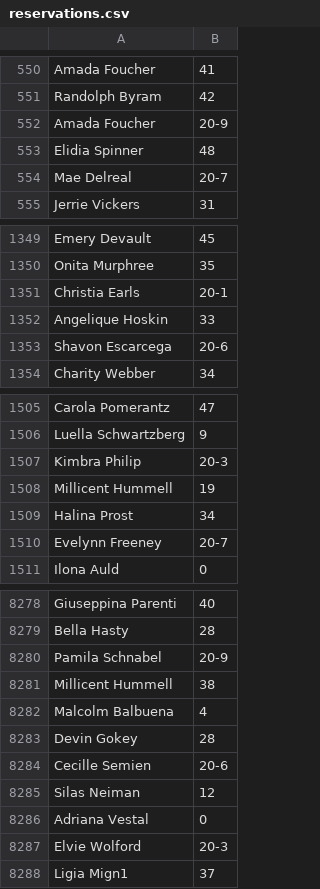
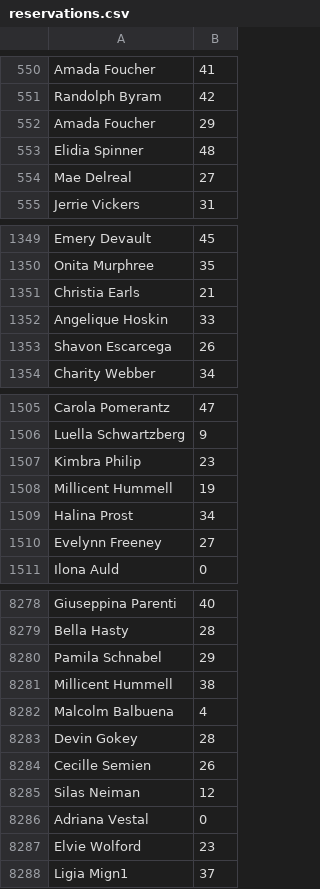
Before and after one commit to teo8192/Chairs, a CSV file: reservations.csv, drawn as a sheet; only a part is shown, gaps mark what is left out; the diff covers the shown part only.

```diff
--- a/reservations.csv
+++ b/reservations.csv
@@ -551,5 +551,5 @@ Amada Foucher,41
 Randolph Byram,42
-Amada Foucher,20-9
+Amada Foucher,29
 Elidia Spinner,48
-Mae Delreal,20-7
+Mae Delreal,27
 Jerrie Vickers,31
@@ -1350,5 +1350,5 @@ Emery Devault,45
 Onita Murphree,35
-Christia Earls,20-1
+Christia Earls,21
 Angelique Hoskin,33
-Shavon Escarcega,20-6
+Shavon Escarcega,26
 Charity Webber,34
@@ -1506,6 +1506,6 @@ Carola Pomerantz,47
 Luella Schwartzberg,9
-Kimbra Philip,20-3
+Kimbra Philip,23
 Millicent Hummell,19
 Halina Prost,34
-Evelynn Freeney,20-7
+Evelynn Freeney,27
 Ilona Auld,0
@@ -8279,3 +8279,3 @@ Giuseppina Parenti,40
 Bella Hasty,28
-Pamila Schnabel,20-9
+Pamila Schnabel,29
 Millicent Hummell,38
@@ -8283,6 +8283,6 @@ Malcolm Balbuena,4
 Devin Gokey,28
-Cecille Semien,20-6
+Cecille Semien,26
 Silas Neiman,12
 Adriana Vestal,0
-Elvie Wolford,20-3
+Elvie Wolford,23
 Ligia Mign1,37
```
Also changed, not shown: 152 edited cells elsewhere in this file, 1 other file.
